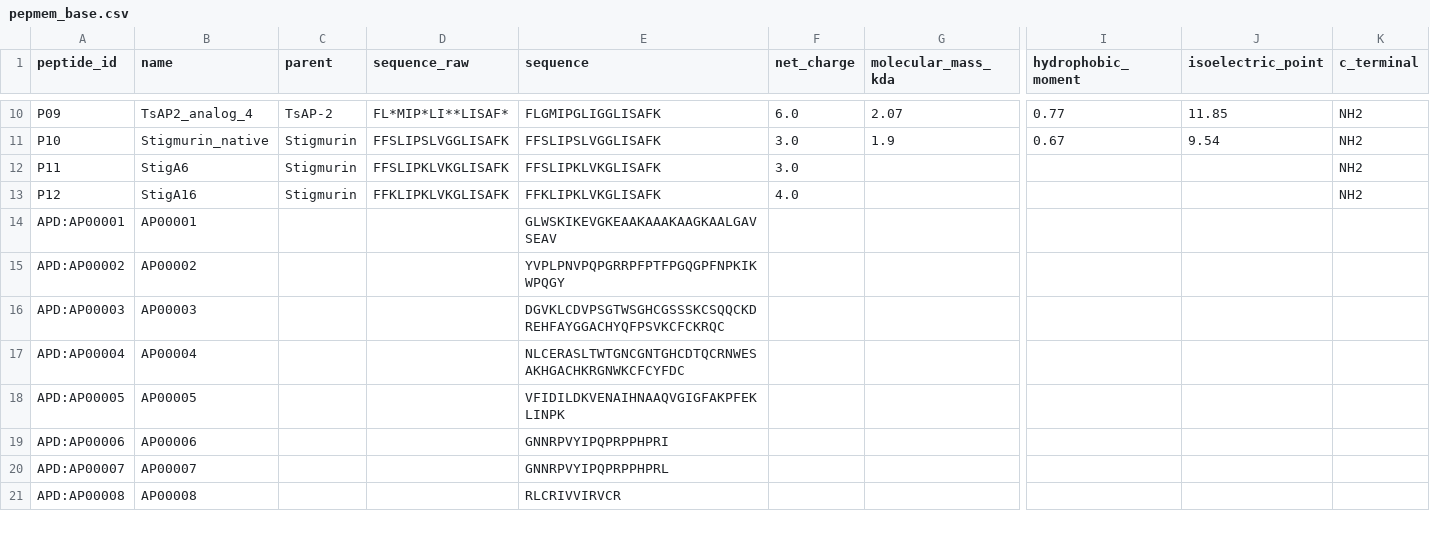
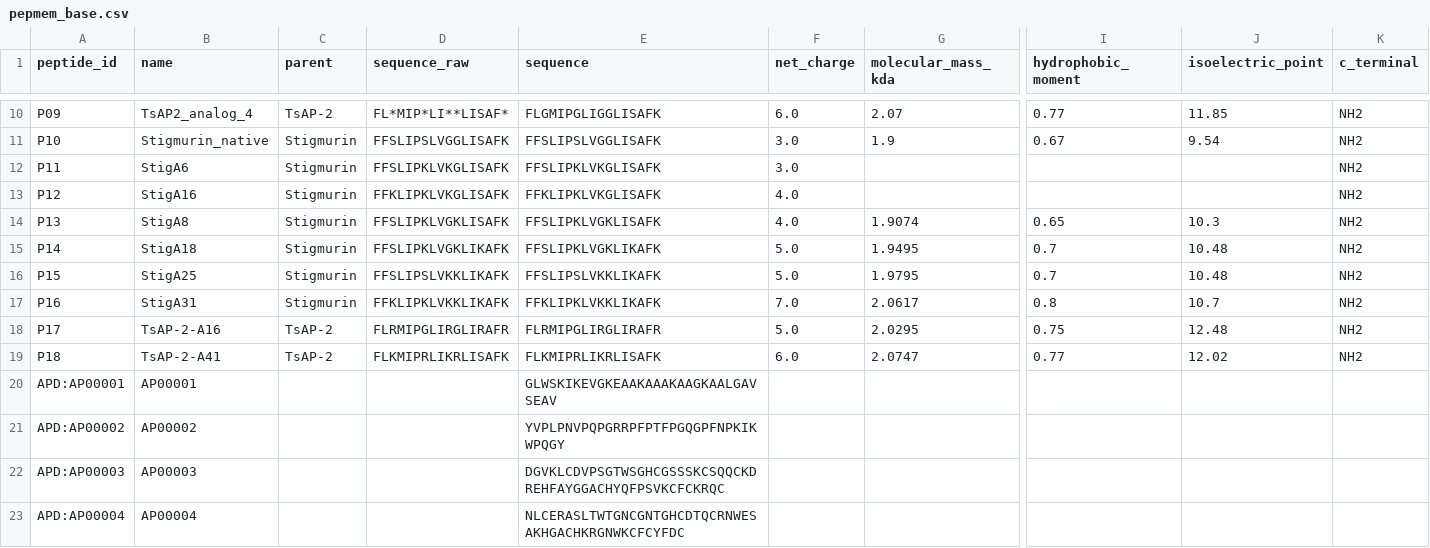
Before and after one commit to gbmotta/PepMem-AI, a CSV file: data/processed/pepmem_base.csv, drawn as a sheet; only a part is shown, gaps mark what is left out; the shorter side is filled out with more unchanged rows; rows hold the shown columns only; the diff names each change by its address in the sheet, - before the commit and + after, or states it on an @@ line.

```diff
--- a/data/processed/pepmem_base.csv
+++ b/data/processed/pepmem_base.csv
+row 14: P13 | StigA8 | Stigmurin | FFSLIPKLVGKLISAFK | FFSLIPKLVGKLISAFK | 4.0 | 1.9074 | 0.65 | 10.3 | NH2
+row 15: P14 | StigA18 | Stigmurin | FFSLIPKLVGKLIKAFK | FFSLIPKLVGKLIKAFK | 5.0 | 1.9495 | 0.7 | 10.48 | NH2
+row 16: P15 | StigA25 | Stigmurin | FFSLIPSLVKKLIKAFK | FFSLIPSLVKKLIKAFK | 5.0 | 1.9795 | 0.7 | 10.48 | NH2
+row 17: P16 | StigA31 | Stigmurin | FFKLIPKLVKKLIKAFK | FFKLIPKLVKKLIKAFK | 7.0 | 2.0617 | 0.8 | 10.7 | NH2
+row 18: P17 | TsAP-2-A16 | TsAP-2 | FLRMIPGLIRGLIRAFR | FLRMIPGLIRGLIRAFR | 5.0 | 2.0295 | 0.75 | 12.48 | NH2
+row 19: P18 | TsAP-2-A41 | TsAP-2 | FLKMIPRLIKRLISAFK | FLKMIPRLIKRLISAFK | 6.0 | 2.0747 | 0.77 | 12.02 | NH2
```
Also changed, not shown: data/processed/pepmem_base_project.csv, 48 other files.
